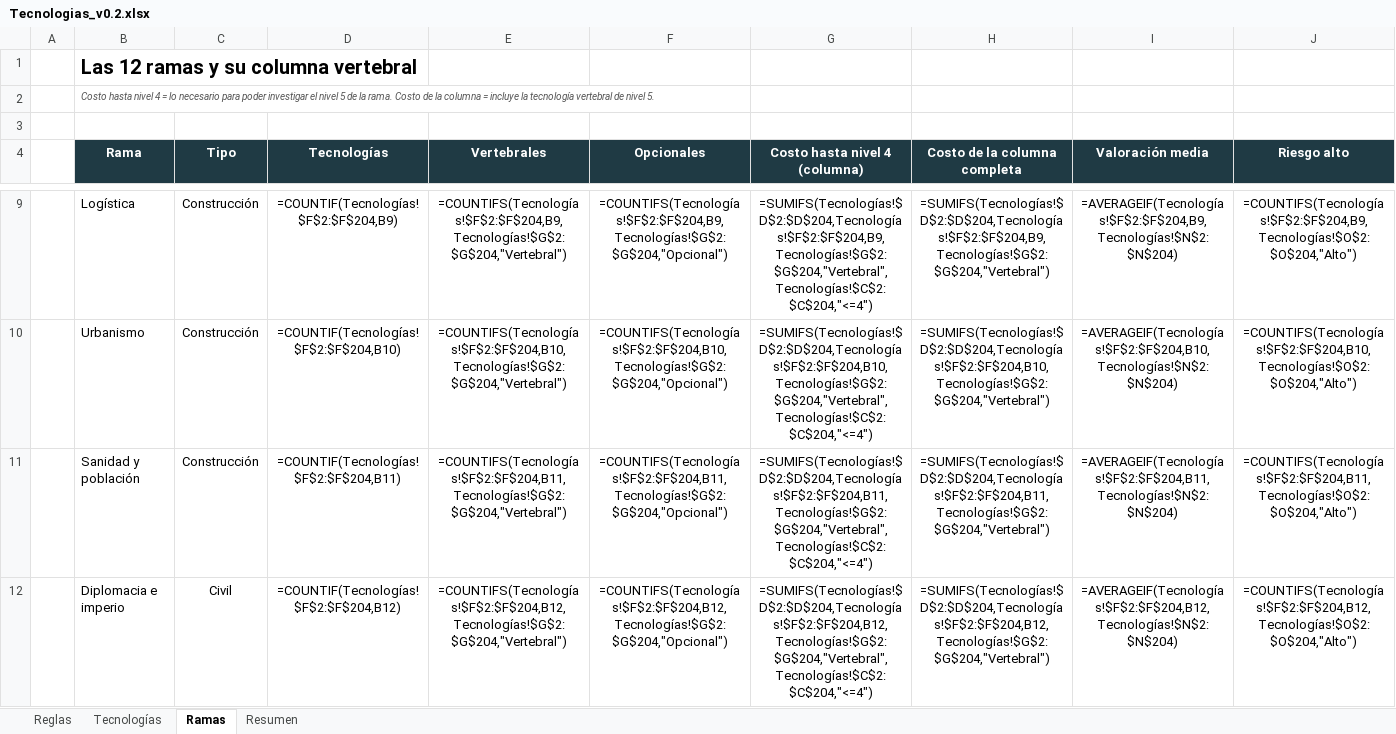
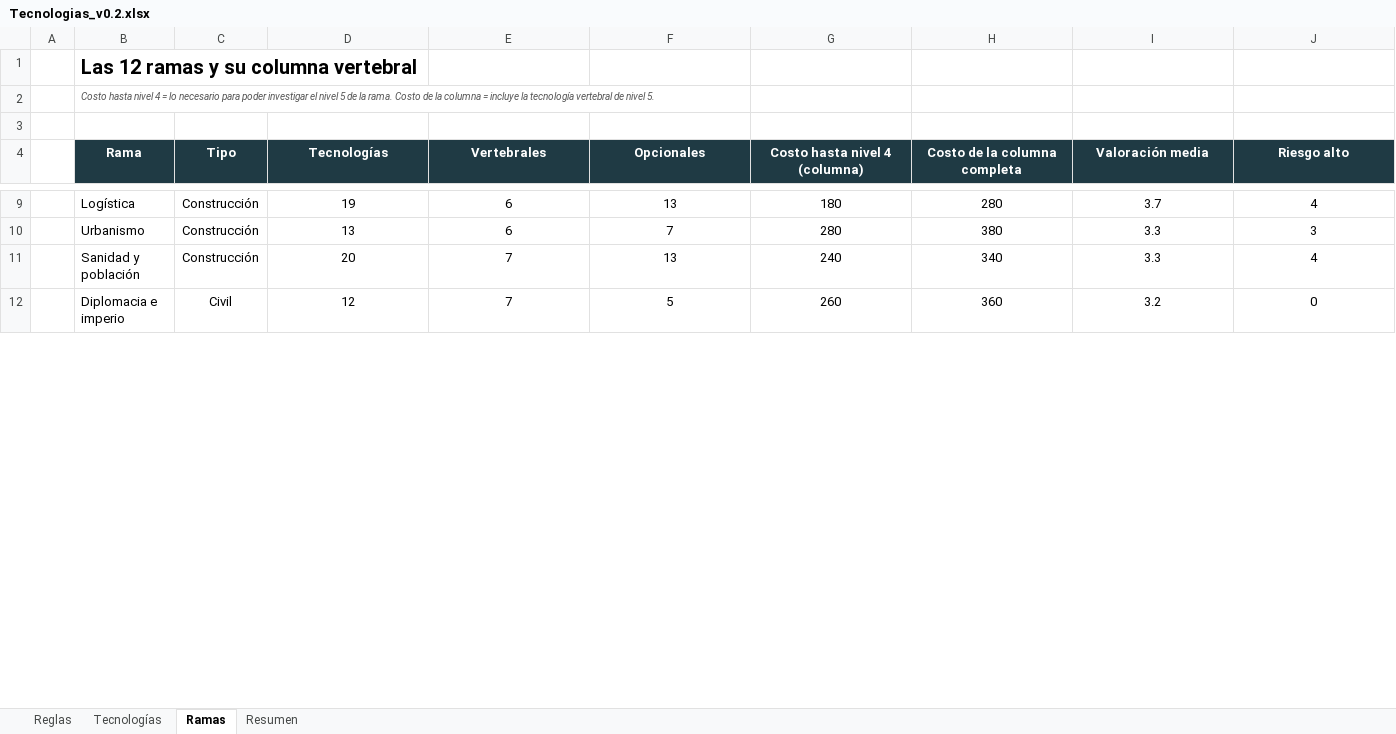
Before and after one commit to Alejandroinfo/Imperial-steps, an Excel workbook: Tecnologias_v0.2.xlsx, sheet Ramas, drawn as a sheet; only a part is shown, gaps mark what is left out; values as stored, in another font and other column widths than the file's, no borders; formulas without a stored value are shown as written; the diff covers the shown part only; the diff names each change by its address in the sheet, - before the commit and + after, or states it on an @@ line.

```diff
--- a/Tecnologias_v0.2.xlsx (sheet Ramas)
+++ b/Tecnologias_v0.2.xlsx (sheet Ramas)
-D9 (Tecnologías): =COUNTIF(Tecnologías!$F$2:$F$204,B9)
+D9 (Tecnologías): 19
-E9 (Vertebrales): =COUNTIFS(Tecnologías!$F$2:$F$204,B9,Tecnologías!$G$2:$G$204,"Vertebral")
+E9 (Vertebrales): 6
-F9 (Opcionales): =COUNTIFS(Tecnologías!$F$2:$F$204,B9,Tecnologías!$G$2:$G$204,"Opcional")
+F9 (Opcionales): 13
-G9 (Costo hasta nivel 4 (columna)): =SUMIFS(Tecnologías!$D$2:$D$204,Tecnologías!$F$2:$F$204,B9,Tecnologías!$G$2:$G$204,"Vertebral",Tecnologías!$C$2:$C$204,"<=4")
+G9 (Costo hasta nivel 4 (columna)): 180
-H9 (Costo de la columna completa): =SUMIFS(Tecnologías!$D$2:$D$204,Tecnologías!$F$2:$F$204,B9,Tecnologías!$G$2:$G$204,"Vertebral")
+H9 (Costo de la columna completa): 280
-I9 (Valoración media): =AVERAGEIF(Tecnologías!$F$2:$F$204,B9,Tecnologías!$N$2:$N$204)
+I9 (Valoración media): 3.7
-J9 (Riesgo alto): =COUNTIFS(Tecnologías!$F$2:$F$204,B9,Tecnologías!$O$2:$O$204,"Alto")
+J9 (Riesgo alto): 4
-D10 (Tecnologías): =COUNTIF(Tecnologías!$F$2:$F$204,B10)
+D10 (Tecnologías): 13
-E10 (Vertebrales): =COUNTIFS(Tecnologías!$F$2:$F$204,B10,Tecnologías!$G$2:$G$204,"Vertebral")
+E10 (Vertebrales): 6
-F10 (Opcionales): =COUNTIFS(Tecnologías!$F$2:$F$204,B10,Tecnologías!$G$2:$G$204,"Opcional")
+F10 (Opcionales): 7
-G10 (Costo hasta nivel 4 (columna)): =SUMIFS(Tecnologías!$D$2:$D$204,Tecnologías!$F$2:$F$204,B10,Tecnologías!$G$2:$G$204,"Vertebral",Tecnologías!$C$2:$C$204,"<=4")
+G10 (Costo hasta nivel 4 (columna)): 280
-H10 (Costo de la columna completa): =SUMIFS(Tecnologías!$D$2:$D$204,Tecnologías!$F$2:$F$204,B10,Tecnologías!$G$2:$G$204,"Vertebral")
+H10 (Costo de la columna completa): 380
-I10 (Valoración media): =AVERAGEIF(Tecnologías!$F$2:$F$204,B10,Tecnologías!$N$2:$N$204)
+I10 (Valoración media): 3.3
-J10 (Riesgo alto): =COUNTIFS(Tecnologías!$F$2:$F$204,B10,Tecnologías!$O$2:$O$204,"Alto")
+J10 (Riesgo alto): 3
-D11 (Tecnologías): =COUNTIF(Tecnologías!$F$2:$F$204,B11)
+D11 (Tecnologías): 20
-E11 (Vertebrales): =COUNTIFS(Tecnologías!$F$2:$F$204,B11,Tecnologías!$G$2:$G$204,"Vertebral")
+E11 (Vertebrales): 7
-F11 (Opcionales): =COUNTIFS(Tecnologías!$F$2:$F$204,B11,Tecnologías!$G$2:$G$204,"Opcional")
+F11 (Opcionales): 13
-G11 (Costo hasta nivel 4 (columna)): =SUMIFS(Tecnologías!$D$2:$D$204,Tecnologías!$F$2:$F$204,B11,Tecnologías!$G$2:$G$204,"Vertebral",Tecnologías!$C$2:$C$204,"<=4")
+G11 (Costo hasta nivel 4 (columna)): 240
-H11 (Costo de la columna completa): =SUMIFS(Tecnologías!$D$2:$D$204,Tecnologías!$F$2:$F$204,B11,Tecnologías!$G$2:$G$204,"Vertebral")
+H11 (Costo de la columna completa): 340
-I11 (Valoración media): =AVERAGEIF(Tecnologías!$F$2:$F$204,B11,Tecnologías!$N$2:$N$204)
+I11 (Valoración media): 3.3
-J11 (Riesgo alto): =COUNTIFS(Tecnologías!$F$2:$F$204,B11,Tecnologías!$O$2:$O$204,"Alto")
+J11 (Riesgo alto): 4
-D12 (Tecnologías): =COUNTIF(Tecnologías!$F$2:$F$204,B12)
+D12 (Tecnologías): 12
-E12 (Vertebrales): =COUNTIFS(Tecnologías!$F$2:$F$204,B12,Tecnologías!$G$2:$G$204,"Vertebral")
+E12 (Vertebrales): 7
-F12 (Opcionales): =COUNTIFS(Tecnologías!$F$2:$F$204,B12,Tecnologías!$G$2:$G$204,"Opcional")
+F12 (Opcionales): 5
-G12 (Costo hasta nivel 4 (columna)): =SUMIFS(Tecnologías!$D$2:$D$204,Tecnologías!$F$2:$F$204,B12,Tecnologías!$G$2:$G$204,"Vertebral",Tecnologías!$C$2:$C$204,"<=4")
+G12 (Costo hasta nivel 4 (columna)): 260
-H12 (Costo de la columna completa): =SUMIFS(Tecnologías!$D$2:$D$204,Tecnologías!$F$2:$F$204,B12,Tecnologías!$G$2:$G$204,"Vertebral")
+H12 (Costo de la columna completa): 360
-I12 (Valoración media): =AVERAGEIF(Tecnologías!$F$2:$F$204,B12,Tecnologías!$N$2:$N$204)
+I12 (Valoración media): 3.2
-J12 (Riesgo alto): =COUNTIFS(Tecnologías!$F$2:$F$204,B12,Tecnologías!$O$2:$O$204,"Alto")
+J12 (Riesgo alto): 0
```
Also changed, not shown: 62 edited cells elsewhere in this sheet, sheet Tecnologías, sheet Resumen, sheet Reglas, charts or pictures, 32 other files.
